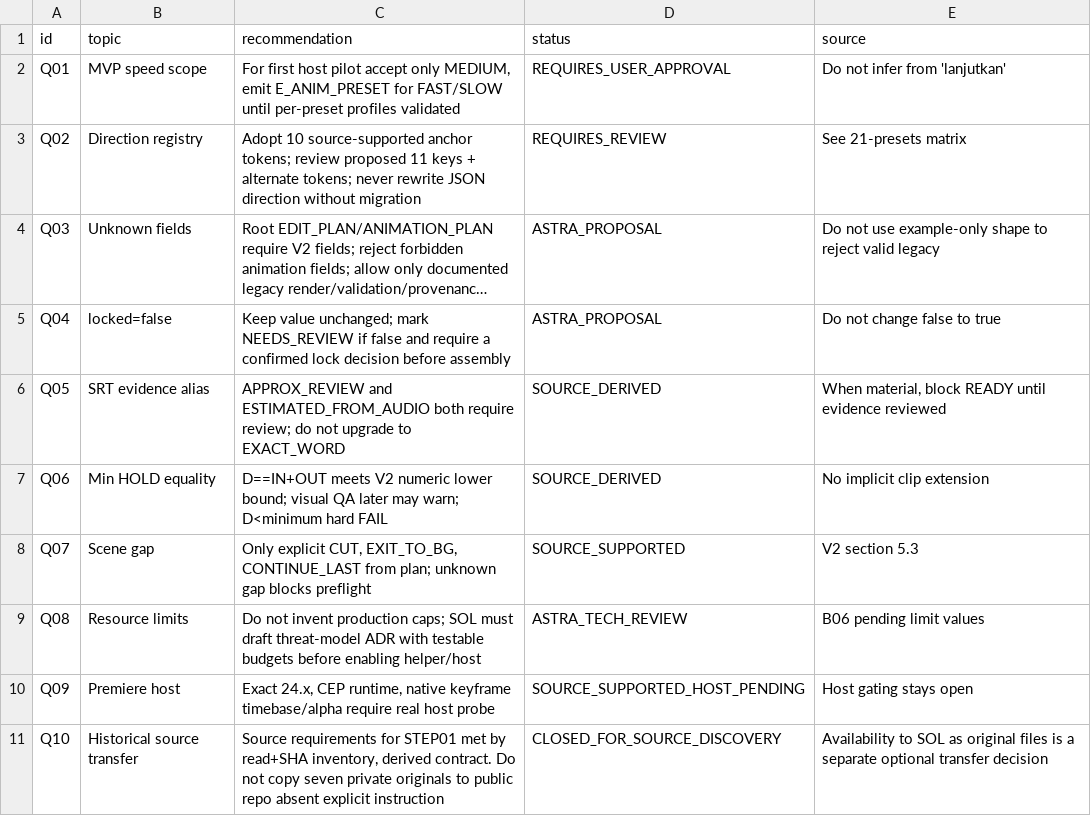
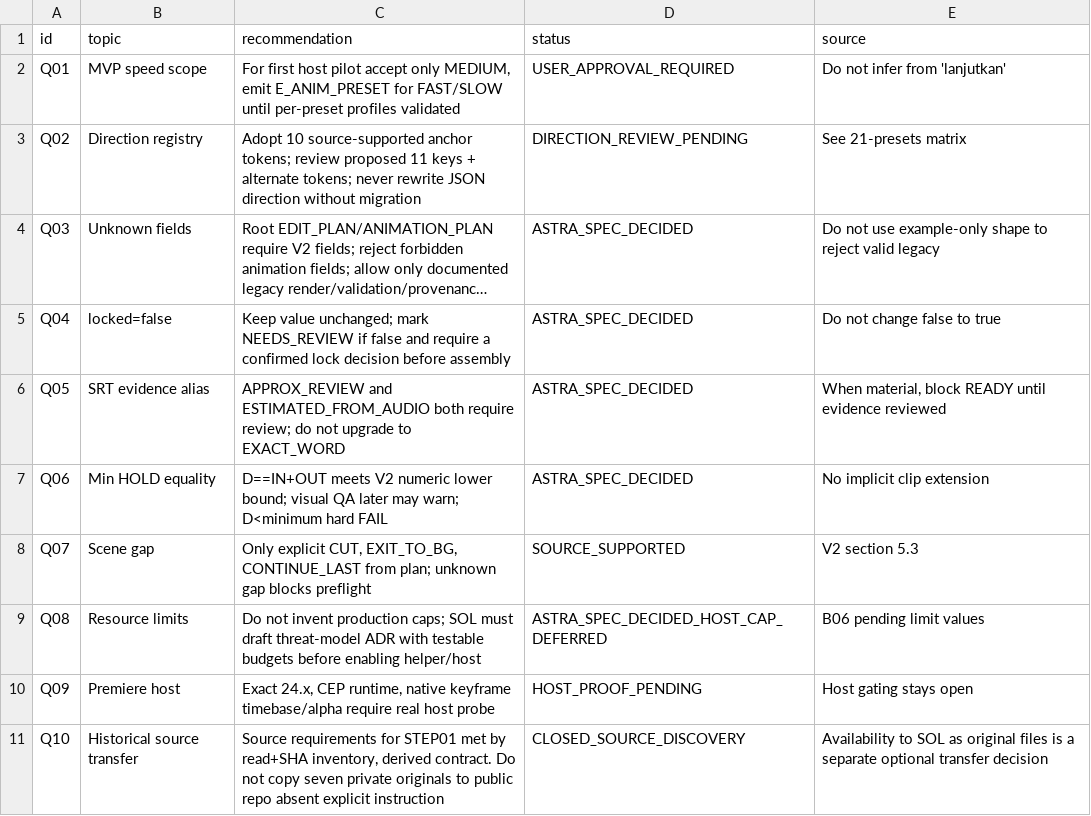
Before and after one commit to inoriko920-dev/AI-JSON-Premiere-Editor, a CSV file: docs/planning/STEP01_REVIEW_QUEUE.csv, drawn as a sheet; long unchanged cells end in …; the diff names each change by its address in the sheet, - before the commit and + after, or states it on an @@ line.

```diff
--- a/docs/planning/STEP01_REVIEW_QUEUE.csv
+++ b/docs/planning/STEP01_REVIEW_QUEUE.csv
-D2 (status): REQUIRES_USER_APPROVAL
+D2 (status): USER_APPROVAL_REQUIRED
-D3 (status): REQUIRES_REVIEW
+D3 (status): DIRECTION_REVIEW_PENDING
-D4:D5 (status): ASTRA_PROPOSAL
+D4:D5 (status): ASTRA_SPEC_DECIDED
-D6:D7 (status): SOURCE_DERIVED
+D6:D7 (status): ASTRA_SPEC_DECIDED
-D9 (status): ASTRA_TECH_REVIEW
+D9 (status): ASTRA_SPEC_DECIDED_HOST_CAP_DEFERRED
-D10 (status): SOURCE_SUPPORTED_HOST_PENDING
+D10 (status): HOST_PROOF_PENDING
-D11 (status): CLOSED_FOR_SOURCE_DISCOVERY
+D11 (status): CLOSED_SOURCE_DISCOVERY
```
Also changed, not shown: docs/planning/STEP01_B06_TECH_DECISIONS.csv, docs/planning/STEP01_FIXTURE_CATALOG.csv, 5 other files.
